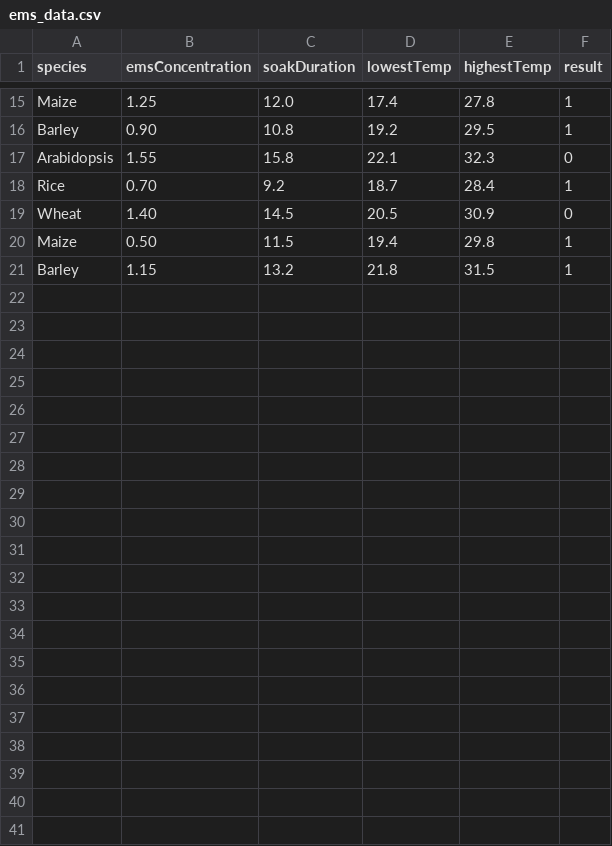
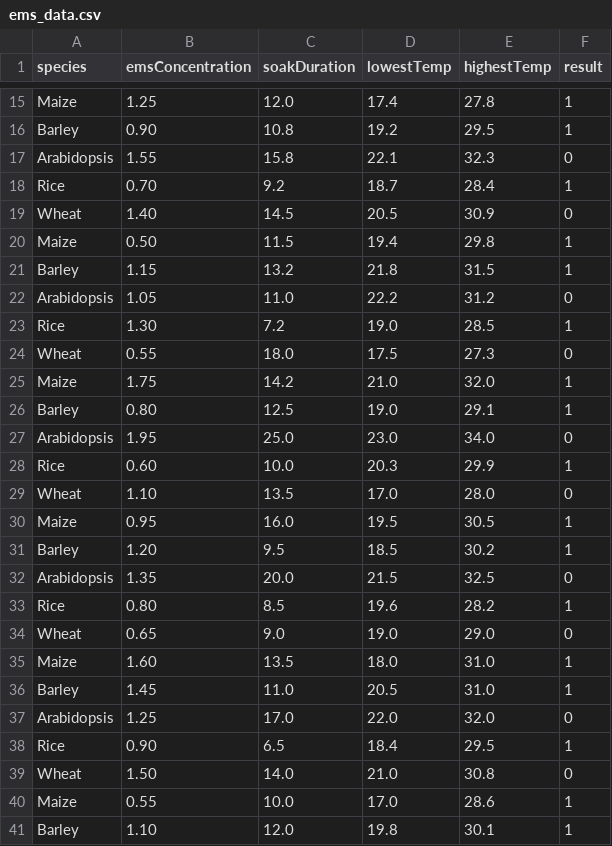
Before and after one commit to raihanadf/ems-model, a CSV file: ems_data.csv, drawn as a sheet; only a part is shown, gaps mark what is left out.

Commit message:
feat: add dummy data and train function

```diff
--- a/ems_data.csv
+++ b/ems_data.csv
@@ -21 +21,21 @@ Maize,0.50,11.5,19.4,29.8,1
 Barley,1.15,13.2,21.8,31.5,1
+Arabidopsis,1.05,11.0,22.2,31.2,0
+Rice,1.30,7.2,19.0,28.5,1
+Wheat,0.55,18.0,17.5,27.3,0
+Maize,1.75,14.2,21.0,32.0,1
+Barley,0.80,12.5,19.0,29.1,1
+Arabidopsis,1.95,25.0,23.0,34.0,0
+Rice,0.60,10.0,20.3,29.9,1
+Wheat,1.10,13.5,17.0,28.0,0
+Maize,0.95,16.0,19.5,30.5,1
+Barley,1.20,9.5,18.5,30.2,1
+Arabidopsis,1.35,20.0,21.5,32.5,0
+Rice,0.80,8.5,19.6,28.2,1
+Wheat,0.65,9.0,19.0,29.0,0
+Maize,1.60,13.5,18.0,31.0,1
+Barley,1.45,11.0,20.5,31.0,1
+Arabidopsis,1.25,17.0,22.0,32.0,0
+Rice,0.90,6.5,18.4,29.5,1
+Wheat,1.50,14.0,21.0,30.8,0
+Maize,0.55,10.0,17.0,28.6,1
+Barley,1.10,12.0,19.8,30.1,1
```
Also changed, not shown: 1 other file.
